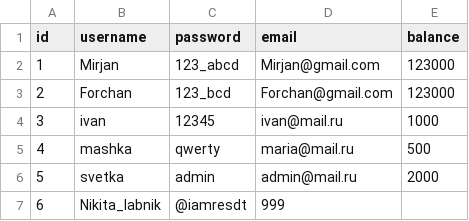
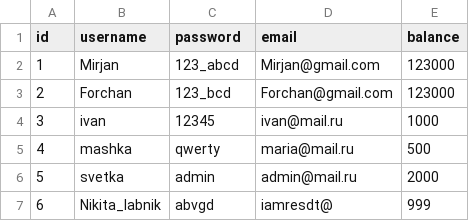
Before and after one commit to Ivan-Denisovich/7-8-, a CSV file: src/data/user.csv, drawn as a sheet.

Commit message:
исправленная csv-таблица

```diff
--- a/src/data/user.csv
+++ b/src/data/user.csv
@@ -6,2 +6,2 @@ id,username,password,email,balance
 5,svetka,admin,admin@mail.ru,2000
-6,Nikita_labnik,@iamresdt,999,
+6,Nikita_labnik,abvgd,iamresdt@,999
```
